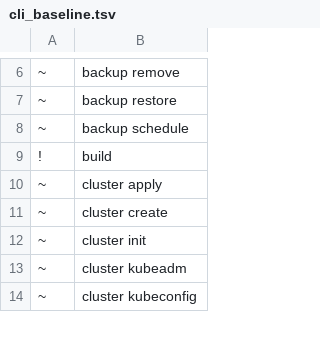
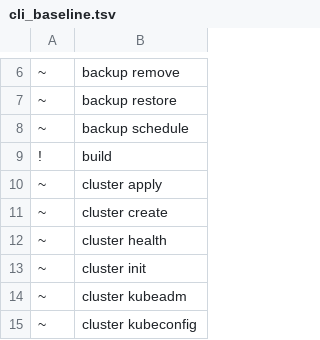
Before and after one commit to ngolacloud/delonix, a TSV file: scripts/cli_baseline.tsv, drawn as a sheet; only a part is shown, gaps mark what is left out; the diff names each change by its address in the sheet, - before the commit and + after, or states it on an @@ line.

Commit message:
cli: delonix cluster health — is the control-plane answering, is every node Ready (#202)
Closes the "cluster health" item of B3 (docs/discovery/52_CLI_PLANO_MIGRACAO.md).

Only kind-mode clusters — the same boundary `cluster kubeconfig`/`describe`
already have (an SSH-provisioned `cluster apply` target has no container
registry to exec into). Runs kubectl INSIDE the control-plane node
(node_exec_capture, the same primitive the kubeadm preflight already uses)
rather than requiring kubectl on this host: `kubectl get --raw=/readyz?verbose`
for the control-plane's own component checks, `kubectl get nodes` for
per-node Ready status.

Exits non-zero on anything short of fully healthy — a `health` that returns
0 over a NotReady node or an unreachable control-plane would be exactly the
dishonest reporting this repo's own audits exist to remove. Validated live
against a real kind-mode cluster: healthy control-plane reports all checks
green and node Ready with exit 0; stopping the control-plane container makes
it fail loudly with the real kubectl error and a non-zero exit, never a
silent "ready".

parse_readyz is the one pure function (fixed text format, `[+]check ok` /
`[-]check failed: reason`), tested with the real captured shape and the
single-failed-check case.

cli-tree.sh --gate: 244 -> 245 leaves (one new leaf, baseline updated in
this commit). docs/gen.py regeneration included.

```diff
--- a/scripts/cli_baseline.tsv
+++ b/scripts/cli_baseline.tsv
+row 12: ~ | cluster health
```
Also changed, not shown: 6 other files.
